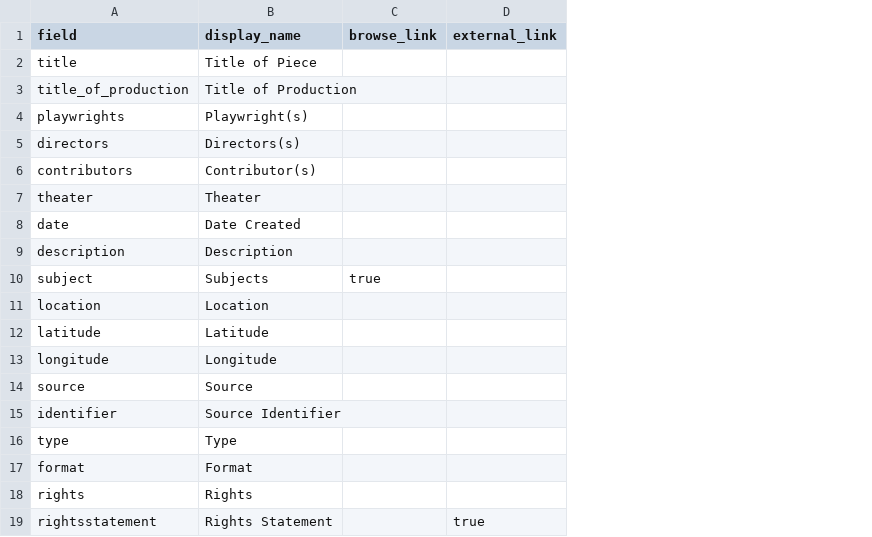
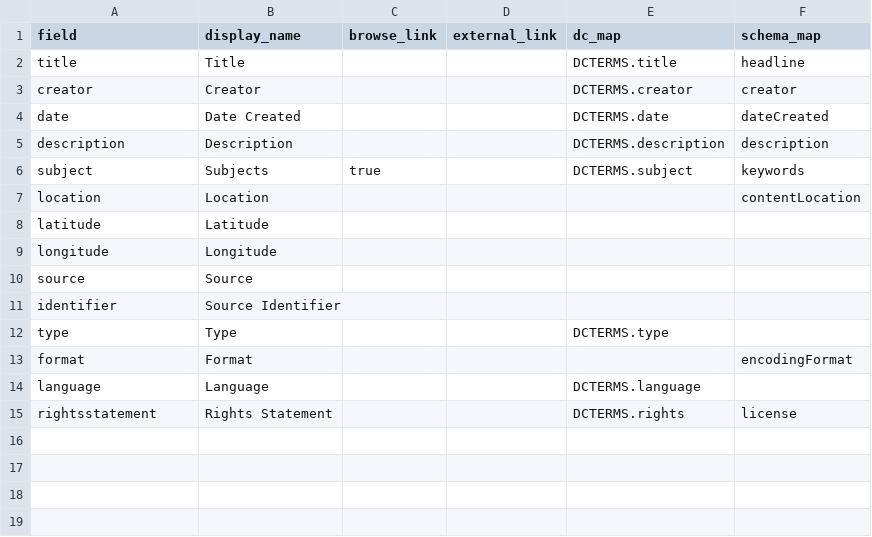
Before and after one commit to fortefairy/chicagolittletheatre-demo, a CSV file: _data/config-metadata.csv, drawn as a sheet; removed rows and columns are numbered as before the commit, all else as after; the diff names each change by its address in the sheet, - before the commit and + after, or states it on an @@ line.

Commit message:
fixed metadata added content

```diff
--- a/_data/config-metadata.csv
+++ b/_data/config-metadata.csv
+column E (dc_map), row 2: DCTERMS.title; rows 4-12: DCTERMS.date | DCTERMS.description | DCTERMS.subject |  |  |  |  |  | DCTERMS.type; row 15: DCTERMS.rights
+column F (schema_map), row 2: headline; rows 4-13: dateCreated | description | keywords | contentLocation |  |  |  |  |  | encodingFormat; row 15: license
-B2 (display_name): Title of Piece
+B2 (display_name): Title
-row 3: title_of_production | Title of Production
-row 4: playwrights | Playwright(s)
-row 5: directors | Directors(s)
-row 6: contributors | Contributor(s)
-row 7: theater | Theater
+row 3: creator | Creator |  |  | DCTERMS.creator | creator
-row 18: rights | Rights
+row 14: language | Language |  |  | DCTERMS.language
-D15 (external_link): true
+D15 (external_link): (empty)
```
Also changed, not shown: 4 other files.
